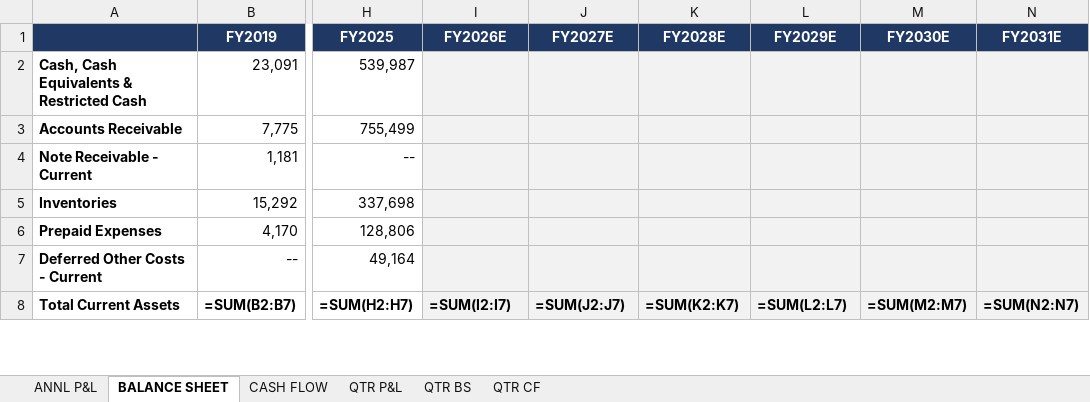
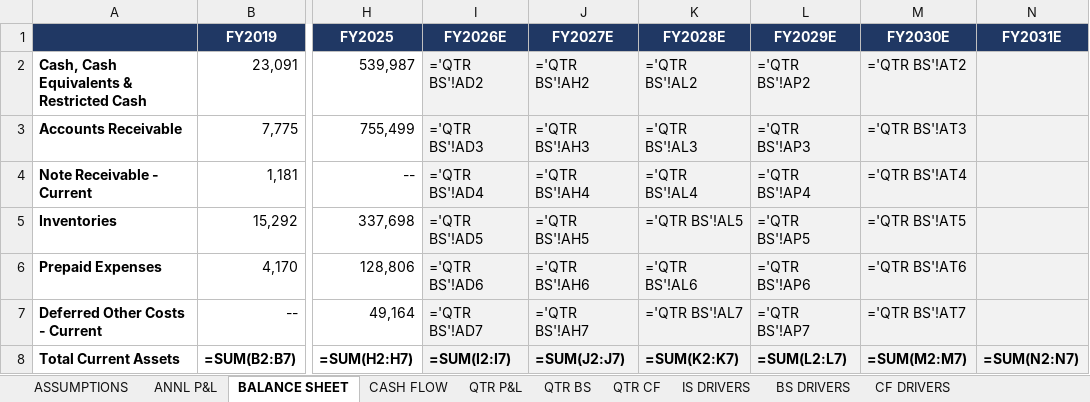
Before and after one commit to grodino12/grodino_brain, an Excel workbook: Knowledge/Model Outputs/CELH/CELH_model_GJR.xlsx, sheet BALANCE SHEET, drawn as a sheet; only a part is shown, gaps mark what is left out; values as stored, in another font and other column widths than the file's, no borders; formulas without a stored value are shown as written; the diff covers the shown part only; the diff names each change by its address in the sheet, - before the commit and + after, or states it on an @@ line.

```diff
--- a/Knowledge/Model Outputs/CELH/CELH_model_GJR.xlsx (sheet BALANCE SHEET)
+++ b/Knowledge/Model Outputs/CELH/CELH_model_GJR.xlsx (sheet BALANCE SHEET)
+sheet tab: ASSUMPTIONS
+sheet tab: IS DRIVERS
+sheet tab: BS DRIVERS
+sheet tab: CF DRIVERS
-I2 (FY2026E): (empty)
+I2 (FY2026E): ='QTR BS'!AD2
-J2 (FY2027E): (empty)
+J2 (FY2027E): ='QTR BS'!AH2
-K2 (FY2028E): (empty)
+K2 (FY2028E): ='QTR BS'!AL2
-L2 (FY2029E): (empty)
+L2 (FY2029E): ='QTR BS'!AP2
-M2 (FY2030E): (empty)
+M2 (FY2030E): ='QTR BS'!AT2
-I3 (FY2026E): (empty)
+I3 (FY2026E): ='QTR BS'!AD3
-J3 (FY2027E): (empty)
+J3 (FY2027E): ='QTR BS'!AH3
-K3 (FY2028E): (empty)
+K3 (FY2028E): ='QTR BS'!AL3
-L3 (FY2029E): (empty)
+L3 (FY2029E): ='QTR BS'!AP3
-M3 (FY2030E): (empty)
+M3 (FY2030E): ='QTR BS'!AT3
-I4 (FY2026E): (empty)
+I4 (FY2026E): ='QTR BS'!AD4
-J4 (FY2027E): (empty)
+J4 (FY2027E): ='QTR BS'!AH4
-K4 (FY2028E): (empty)
+K4 (FY2028E): ='QTR BS'!AL4
-L4 (FY2029E): (empty)
+L4 (FY2029E): ='QTR BS'!AP4
-M4 (FY2030E): (empty)
+M4 (FY2030E): ='QTR BS'!AT4
-I5 (FY2026E): (empty)
+I5 (FY2026E): ='QTR BS'!AD5
-J5 (FY2027E): (empty)
+J5 (FY2027E): ='QTR BS'!AH5
-K5 (FY2028E): (empty)
+K5 (FY2028E): ='QTR BS'!AL5
-L5 (FY2029E): (empty)
+L5 (FY2029E): ='QTR BS'!AP5
-M5 (FY2030E): (empty)
+M5 (FY2030E): ='QTR BS'!AT5
-I6 (FY2026E): (empty)
+I6 (FY2026E): ='QTR BS'!AD6
-J6 (FY2027E): (empty)
+J6 (FY2027E): ='QTR BS'!AH6
-K6 (FY2028E): (empty)
+K6 (FY2028E): ='QTR BS'!AL6
-L6 (FY2029E): (empty)
+L6 (FY2029E): ='QTR BS'!AP6
-M6 (FY2030E): (empty)
+M6 (FY2030E): ='QTR BS'!AT6
-I7 (FY2026E): (empty)
+I7 (FY2026E): ='QTR BS'!AD7
-J7 (FY2027E): (empty)
+J7 (FY2027E): ='QTR BS'!AH7
-K7 (FY2028E): (empty)
+K7 (FY2028E): ='QTR BS'!AL7
-L7 (FY2029E): (empty)
+L7 (FY2029E): ='QTR BS'!AP7
-M7 (FY2030E): (empty)
+M7 (FY2030E): ='QTR BS'!AT7
```
Also changed, not shown: 160 edited cells elsewhere in this sheet, sheet CASH FLOW, sheet QTR P&L, sheet QTR BS, sheet QTR CF, sheet ANNL P&L, 7 other files.
